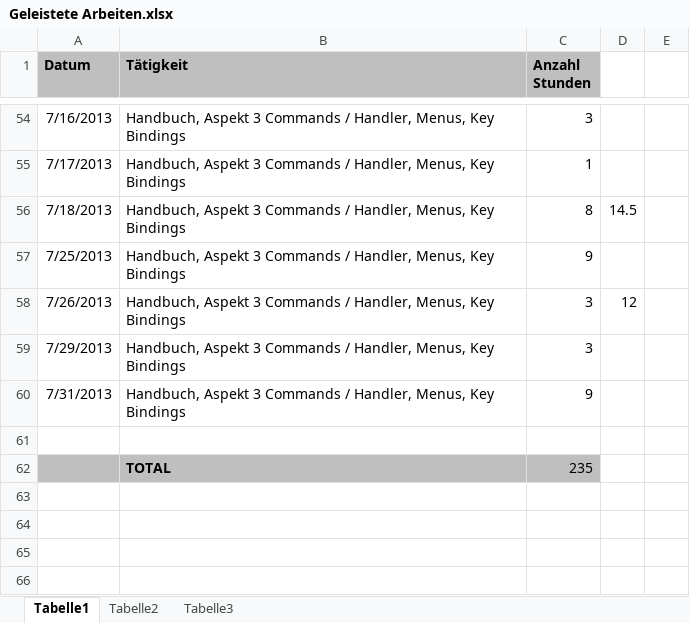
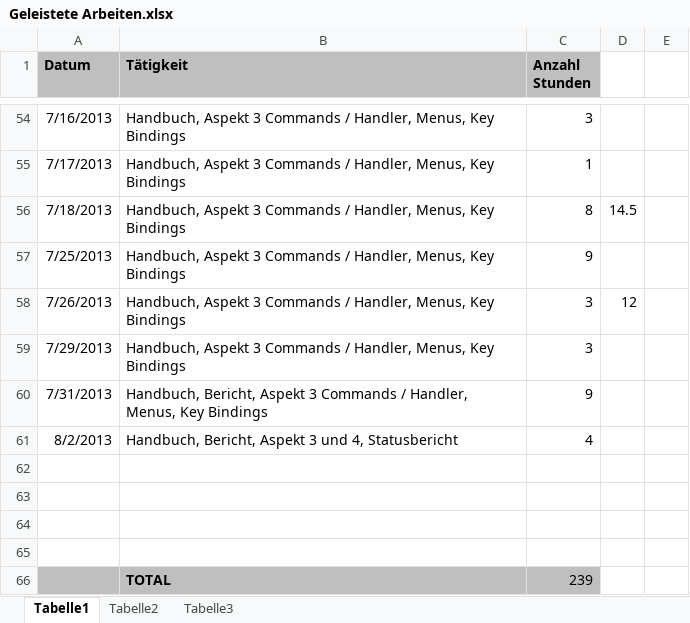
Before and after one commit to MikeR13/MAS, an Excel workbook: Planung/Geleistete Arbeiten.xlsx, sheet Tabelle1, drawn as a sheet; only a part is shown, gaps mark what is left out; values as stored, in another font and other column widths than the file's, no borders; addresses are those after the commit; the diff names each change by its address in the sheet, - before the commit and + after, or states it on an @@ line.

```diff
--- a/Planung/Geleistete Arbeiten.xlsx (sheet Tabelle1)
+++ b/Planung/Geleistete Arbeiten.xlsx (sheet Tabelle1)
-B60 (Tätigkeit): Handbuch, Aspekt 3…
+B60 (Tätigkeit): Handbuch, Bericht, Aspekt 3…
+row 61: 8/2/2013 | Handbuch, Bericht, Aspekt 3 und 4, Statusbericht | 4
-A63:C63 fill: #BFBFBF
+A63:C63 fill: none
-row 63:  | TOTAL | 235
+row 63: (empty)
+row 64: (empty)
+row 65: (empty)
+row 66:  | TOTAL | 239
```
Also changed, not shown: 7 other files.
